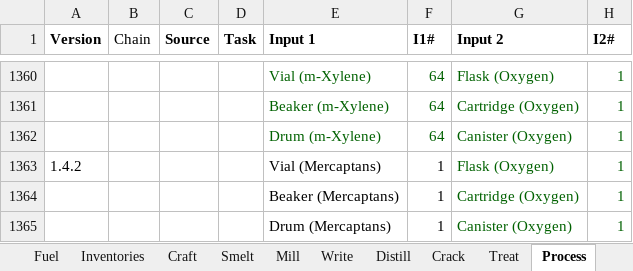
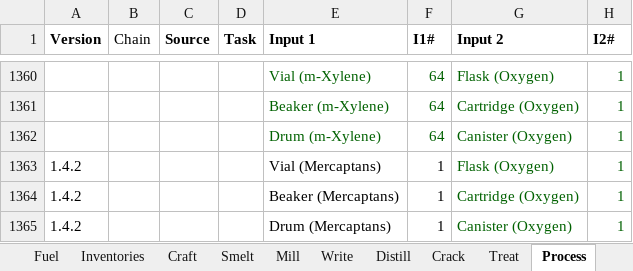
Before and after one commit to PolycraftWorld/polycraft-world, an Excel workbook: config/Polycraft Recipes.xlsx, sheet Process, drawn as a sheet; only a part is shown, gaps mark what is left out; values as stored, in another font and other column widths than the file's, no borders; the diff names each change by its address in the sheet, - before the commit and + after, or states it on an @@ line.

```diff
--- a/config/Polycraft Recipes.xlsx (sheet Process)
+++ b/config/Polycraft Recipes.xlsx (sheet Process)
-A1364:A1365 (Version): (empty)
+A1364:A1365 (Version): 1.4.2
```
Also changed, not shown: formulas that keep their value, 9 other files.
